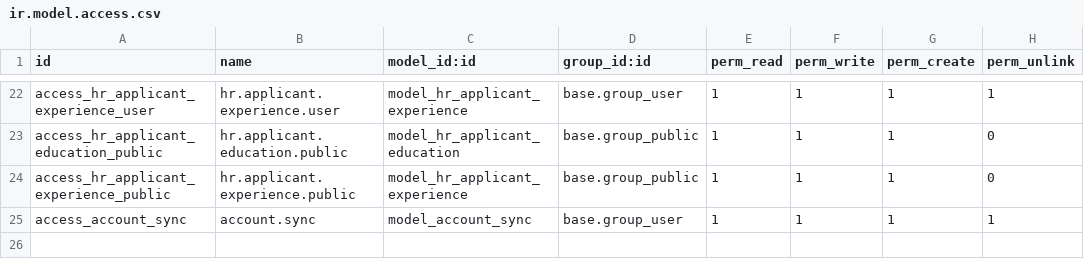
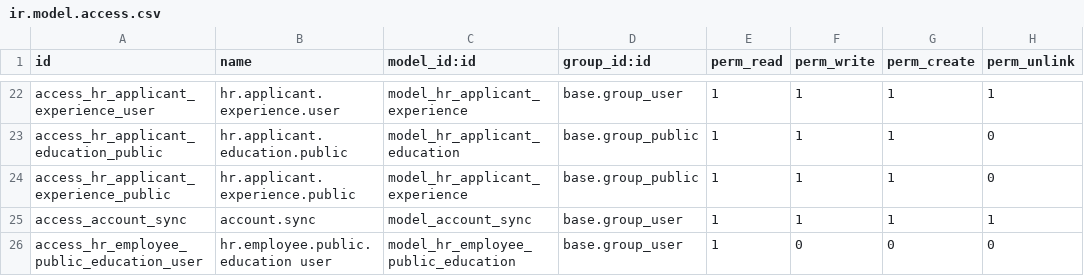
Before and after one commit to Avinash2884/odoo_sh_hrms, a CSV file: approval_recruitment/security/ir.model.access.csv, drawn as a sheet; only a part is shown, gaps mark what is left out.

```diff
--- a/approval_recruitment/security/ir.model.access.csv
+++ b/approval_recruitment/security/ir.model.access.csv
@@ -25 +25,2 @@ access_hr_applicant_experience_public,hr.applicant.experience.public,model_hr_ap
 access_account_sync,account.sync,model_account_sync,base.group_user,1,1,1,1
+access_hr_employee_public_education_user,hr.employee.public.education user,model_hr_employee_public_education,base.group_user,1,0,0,0
```
Also changed, not shown: 28 other files.
